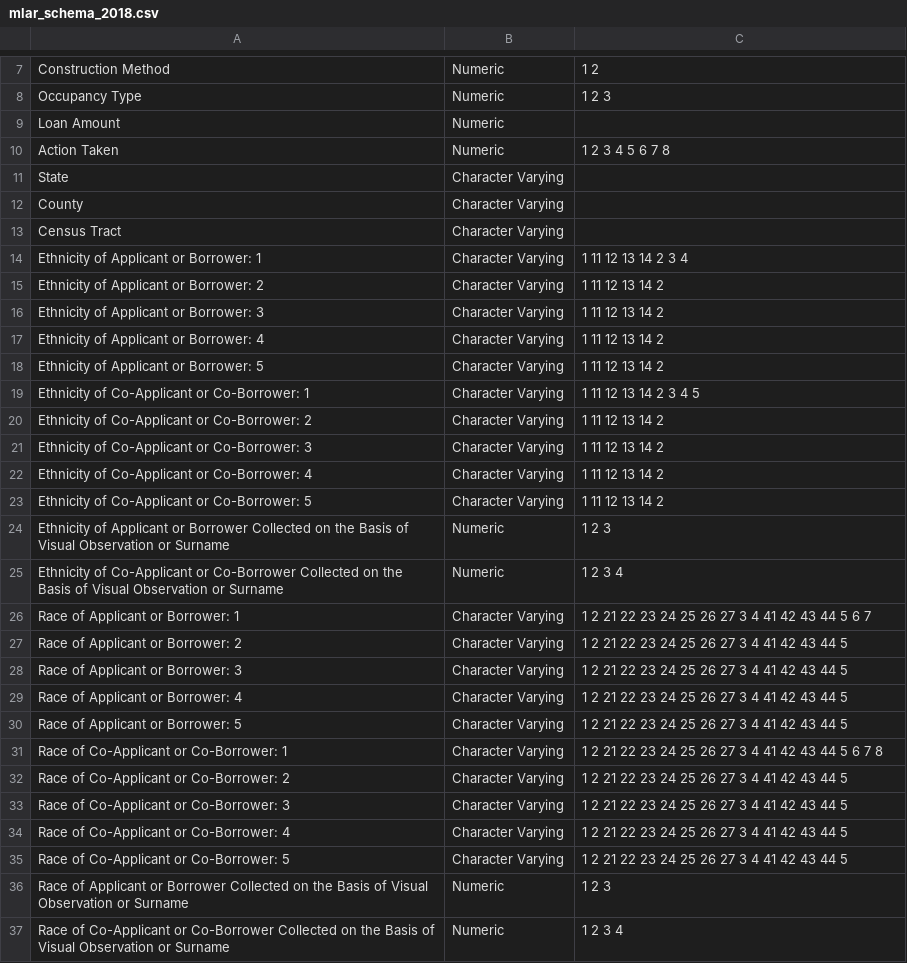
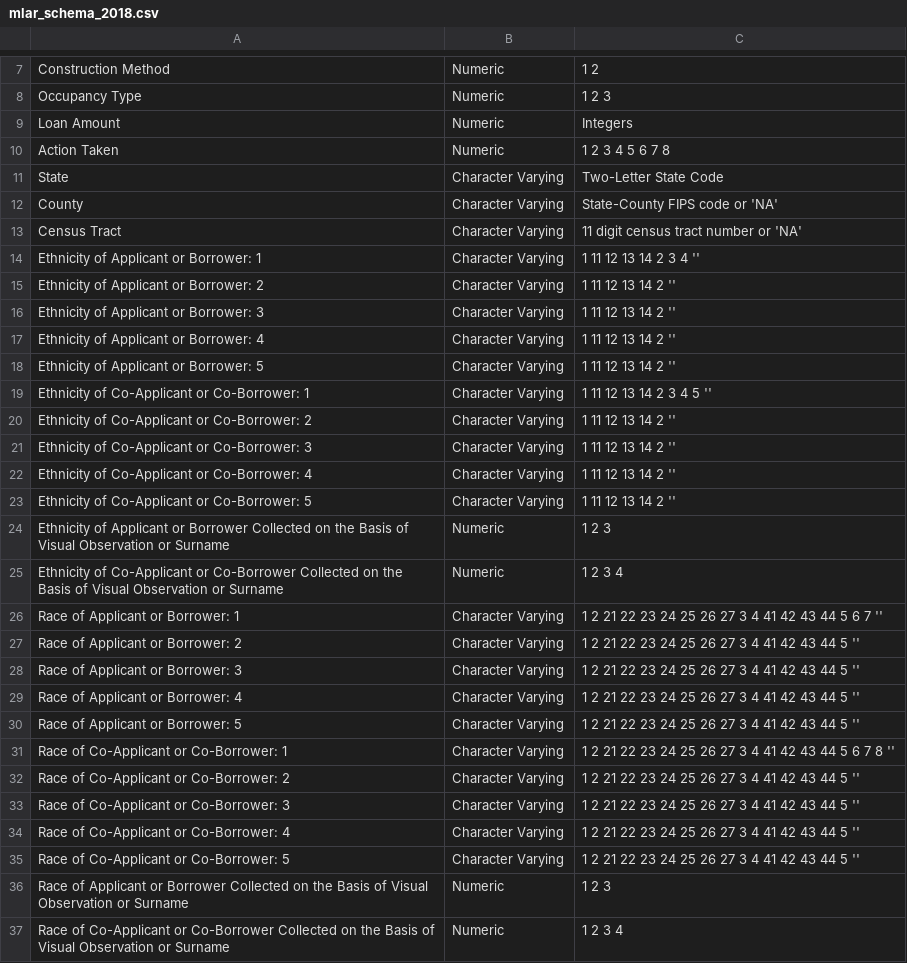
Before and after one commit to cfpb/HMDA_Data_Science_Kit, a CSV file: documentation_resources/mlar/mlar_schema_2018.csv, drawn as a sheet; only a part is shown, gaps mark what is left out; the diff covers the shown part only.

Commit message:
adding further explanations to data fields

```diff
--- a/documentation_resources/mlar/mlar_schema_2018.csv
+++ b/documentation_resources/mlar/mlar_schema_2018.csv
@@ -8,29 +8,29 @@ Construction Method ,Numeric, 1 2
 Occupancy Type ,Numeric, 1 2 3
-Loan Amount,Numeric,
+Loan Amount,Numeric,Integers
 Action Taken ,Numeric, 1 2 3 4 5 6 7 8
-State ,Character Varying,
-County,Character Varying,
-Census Tract ,Character Varying,
-Ethnicity of Applicant or Borrower: 1 ,Character Varying, 1 11 12 13 14 2 3 4
-Ethnicity of Applicant or Borrower: 2 ,Character Varying, 1 11 12 13 14 2
-Ethnicity of Applicant or Borrower: 3,Character Varying, 1 11 12 13 14 2
-Ethnicity of Applicant or Borrower: 4 ,Character Varying, 1 11 12 13 14 2
-Ethnicity of Applicant or Borrower: 5 ,Character Varying, 1 11 12 13 14 2
-Ethnicity of Co-Applicant or Co-Borrower: 1,Character Varying, 1 11 12 13 14 2 3 4 5
-Ethnicity of Co-Applicant or Co-Borrower: 2 ,Character Varying, 1 11 12 13 14 2
-Ethnicity of Co-Applicant or Co-Borrower: 3,Character Varying, 1 11 12 13 14 2
-Ethnicity of Co-Applicant or Co-Borrower: 4 ,Character Varying, 1 11 12 13 14 2
-Ethnicity of Co-Applicant or Co-Borrower: 5 ,Character Varying, 1 11 12 13 14 2
+State ,Character Varying,Two-Letter State Code
+County,Character Varying, State-County FIPS code or 'NA'
+Census Tract ,Character Varying, 11 digit census tract number or 'NA'
+Ethnicity of Applicant or Borrower: 1 ,Character Varying, 1 11 12 13 14 2 3 4 ''
+Ethnicity of Applicant or Borrower: 2 ,Character Varying, 1 11 12 13 14 2 ''
+Ethnicity of Applicant or Borrower: 3,Character Varying, 1 11 12 13 14 2 ''
+Ethnicity of Applicant or Borrower: 4 ,Character Varying, 1 11 12 13 14 2 ''
+Ethnicity of Applicant or Borrower: 5 ,Character Varying, 1 11 12 13 14 2 ''
+Ethnicity of Co-Applicant or Co-Borrower: 1,Character Varying, 1 11 12 13 14 2 3 4 5 ''
+Ethnicity of Co-Applicant or Co-Borrower: 2 ,Character Varying, 1 11 12 13 14 2 ''
+Ethnicity of Co-Applicant or Co-Borrower: 3,Character Varying, 1 11 12 13 14 2 ''
+Ethnicity of Co-Applicant or Co-Borrower: 4 ,Character Varying, 1 11 12 13 14 2 ''
+Ethnicity of Co-Applicant or Co-Borrower: 5 ,Character Varying, 1 11 12 13 14 2 ''
 Ethnicity of Applicant or Borrower Collected on the Basis of Visual Observation or Surname ,Numeric, 1 2 3
 Ethnicity of Co-Applicant or Co-Borrower Collected on the Basis of Visual Observation or Surname ,Numeric, 1 2 3 4
-Race of Applicant or Borrower: 1 ,Character Varying,  1 2 21 22 23 24 25 26 27 3 4 41 42 43 44 5 6 7
-Race of Applicant or Borrower: 2 ,Character Varying, 1 2 21 22 23 24 25 26 27 3 4 41 42 43 44 5
-Race of Applicant or Borrower: 3 ,Character Varying, 1 2 21 22 23 24 25 26 27 3 4 41 42 43 44 5
-Race of Applicant or Borrower: 4 ,Character Varying, 1 2 21 22 23 24 25 26 27 3 4 41 42 43 44 5
-Race of Applicant or Borrower: 5 ,Character Varying, 1 2 21 22 23 24 25 26 27 3 4 41 42 43 44 5
-Race of Co-Applicant or Co-Borrower: 1 ,Character Varying, 1 2 21 22 23 24 25 26 27 3 4 41 42 43 44 5 6 7 8
-Race of Co-Applicant or Co-Borrower: 2 ,Character Varying, 1 2 21 22 23 24 25 26 27 3 4 41 42 43 44 5
-Race of Co-Applicant or Co-Borrower: 3 ,Character Varying, 1 2 21 22 23 24 25 26 27 3 4 41 42 43 44 5
-Race of Co-Applicant or Co-Borrower: 4 ,Character Varying, 1 2 21 22 23 24 25 26 27 3 4 41 42 43 44 5
-Race of Co-Applicant or Co-Borrower: 5 ,Character Varying, 1 2 21 22 23 24 25 26 27 3 4 41 42 43 44 5
+Race of Applicant or Borrower: 1 ,Character Varying,  1 2 21 22 23 24 25 26 27 3 4 41 42 43 44 5 6 7 ''
+Race of Applicant or Borrower: 2 ,Character Varying, 1 2 21 22 23 24 25 26 27 3 4 41 42 43 44 5 ''
+Race of Applicant or Borrower: 3 ,Character Varying, 1 2 21 22 23 24 25 26 27 3 4 41 42 43 44 5 ''
+Race of Applicant or Borrower: 4 ,Character Varying, 1 2 21 22 23 24 25 26 27 3 4 41 42 43 44 5 ''
+Race of Applicant or Borrower: 5 ,Character Varying, 1 2 21 22 23 24 25 26 27 3 4 41 42 43 44 5 ''
+Race of Co-Applicant or Co-Borrower: 1 ,Character Varying, 1 2 21 22 23 24 25 26 27 3 4 41 42 43 44 5 6 7 8 ''
+Race of Co-Applicant or Co-Borrower: 2 ,Character Varying, 1 2 21 22 23 24 25 26 27 3 4 41 42 43 44 5 ''
+Race of Co-Applicant or Co-Borrower: 3 ,Character Varying, 1 2 21 22 23 24 25 26 27 3 4 41 42 43 44 5 ''
+Race of Co-Applicant or Co-Borrower: 4 ,Character Varying, 1 2 21 22 23 24 25 26 27 3 4 41 42 43 44 5 ''
+Race of Co-Applicant or Co-Borrower: 5 ,Character Varying, 1 2 21 22 23 24 25 26 27 3 4 41 42 43 44 5 ''
 Race of Applicant or Borrower Collected on the Basis of Visual Observation or Surname ,Numeric, 1 2 3
```
Also changed, not shown: 22 edited cells elsewhere in this file.
